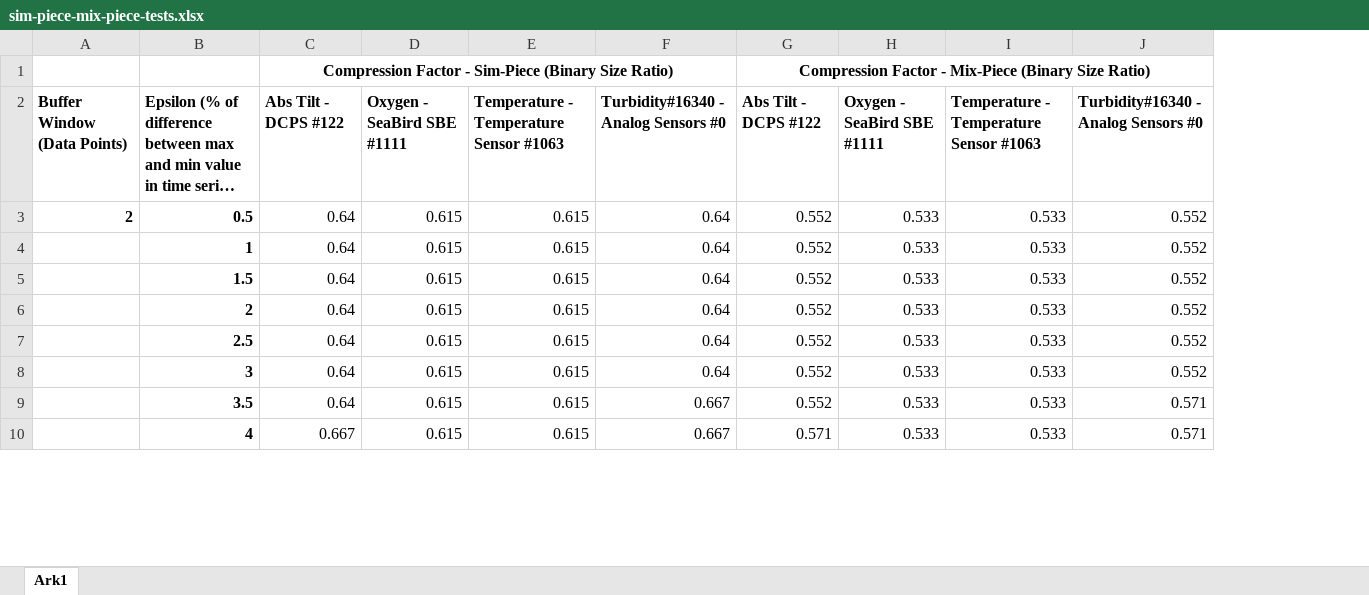
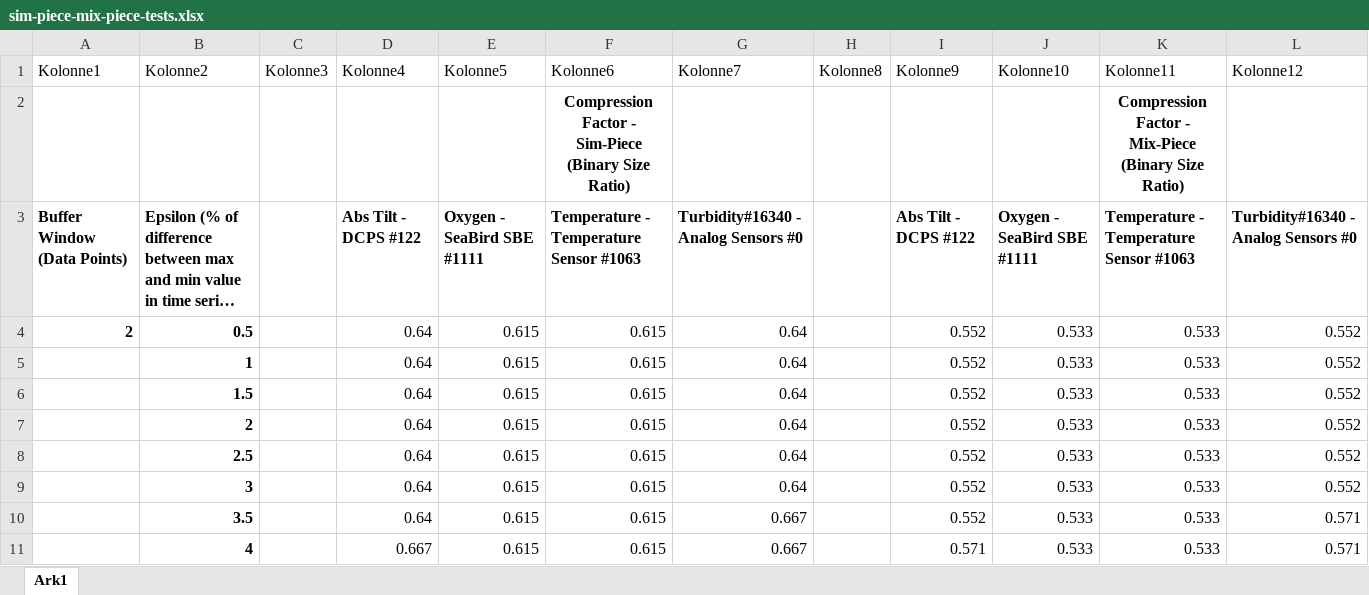
Before and after one commit to ivanspajic/dt-assisted-data-acquisition, an Excel workbook: data/sim-piece-mix-piece-tests.xlsx, sheet Ark1, drawn as a sheet; only a part is shown; long unchanged cells end in …; values as stored, in another font and other column widths than the file's, no borders; table styles not drawn; removed rows and columns are numbered as before the commit, all else as after; the diff names each change by its address in the sheet, - before the commit and + after, or states it on an @@ line.

Commit message:
Added work in progress of the homebrew implementation of Sim-Piece/Mix-Piece.

```diff
--- a/data/sim-piece-mix-piece-tests.xlsx (sheet Ark1)
+++ b/data/sim-piece-mix-piece-tests.xlsx (sheet Ark1)
+column C, empty
+column H, empty
-row 1:  |  | Compression Factor - Sim-Piece (Binary Size Ratio) |  |  |  | Compression Factor - Mix-Piece (Binary Size Ratio)
+row 1: Kolonne1 | Kolonne2 | Kolonne3 | Kolonne4 | Kolonne5 | Kolonne6 | Kolonne7 | Kolonne8 | Kolonne9 | Kolonne10 | Kolonne11 | Kolonne12
+row 2:  |  |  |  |  | Compression Factor - Sim-Piece (Binary Size Ratio) |  |  |  |  | Compression Factor - Mix-Piece (Binary Size Ratio)
```
Also changed, not shown: 10 other files.
